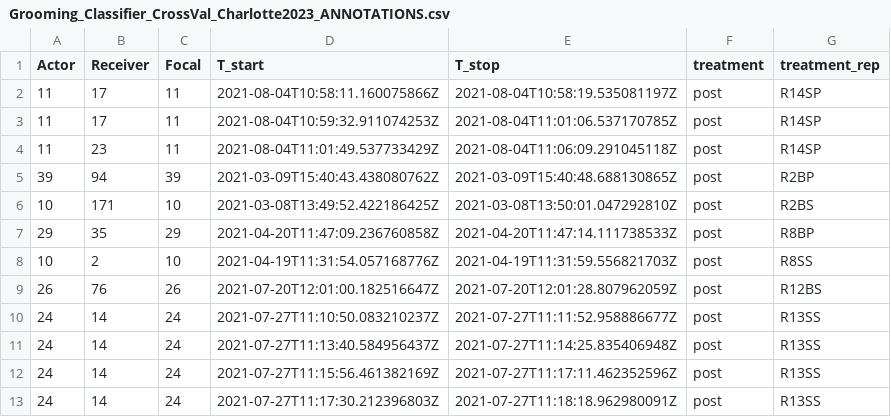
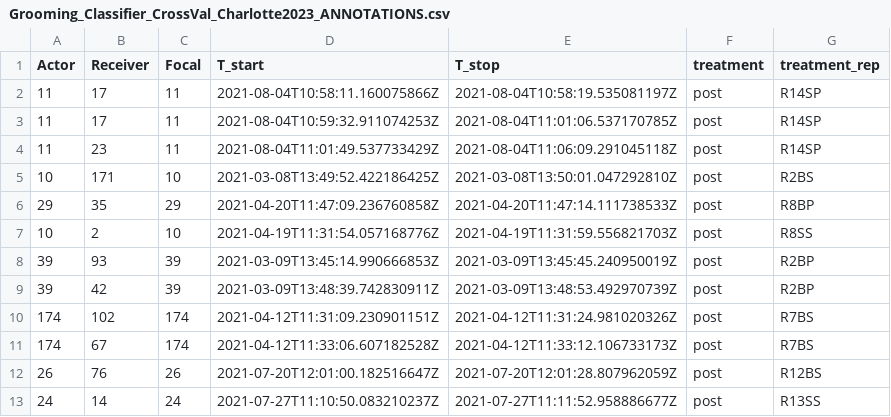
Before and after one commit to AdrianoWanderlingh/PhD-Ant_Colonies_Tracking_Analysis, a CSV file: Annotation_and_Cross_Validation/Grooming_Classifier_CrossVal_Charlotte2023_ANNOTATIONS.csv, drawn as a sheet; only a part is shown; the shorter side is filled out with more unchanged rows; removed rows and columns are numbered as before the commit, all else as after; the diff names each change by its address in the sheet, - before the commit and + after, or states it on an @@ line.

```diff
--- a/Annotation_and_Cross_Validation/Grooming_Classifier_CrossVal_Charlotte2023_ANNOTATIONS.csv
+++ b/Annotation_and_Cross_Validation/Grooming_Classifier_CrossVal_Charlotte2023_ANNOTATIONS.csv
-row 5: 39 | 94 | 39 | 2021-03-09T15:40:43.438080762Z | 2021-03-09T15:40:48.688130865Z | post | R2BP
+row 8: 39 | 93 | 39 | 2021-03-09T13:45:14.990666853Z | 2021-03-09T13:45:45.240950019Z | post | R2BP
+row 9: 39 | 42 | 39 | 2021-03-09T13:48:39.742830911Z | 2021-03-09T13:48:53.492970739Z | post | R2BP
+row 10: 174 | 102 | 174 | 2021-04-12T11:31:09.230901151Z | 2021-04-12T11:31:24.981020326Z | post | R7BS
+row 11: 174 | 67 | 174 | 2021-04-12T11:33:06.607182528Z | 2021-04-12T11:33:12.106733173Z | post | R7BS
```
Also changed, not shown: Annotation_and_Cross_Validation/Grooming_Classifier_CrossVal_Charlotte2023_RETURN_EXP_TIME_ZULU.csv, 1 other file.
